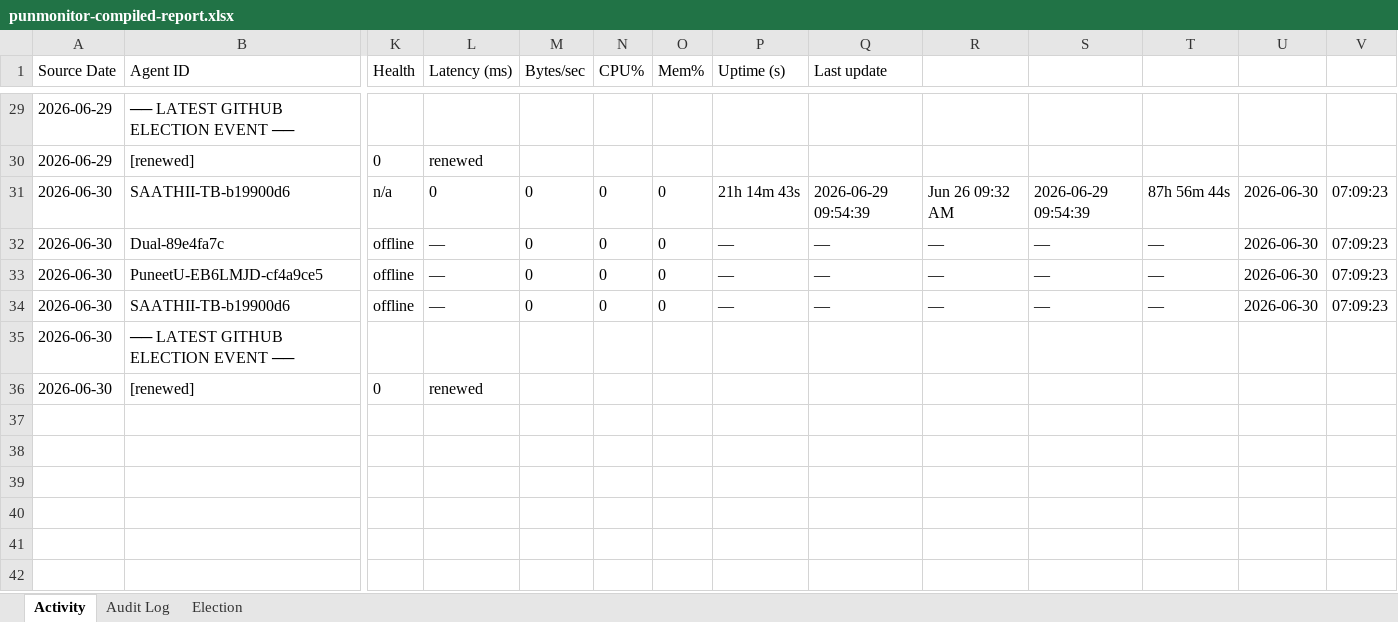
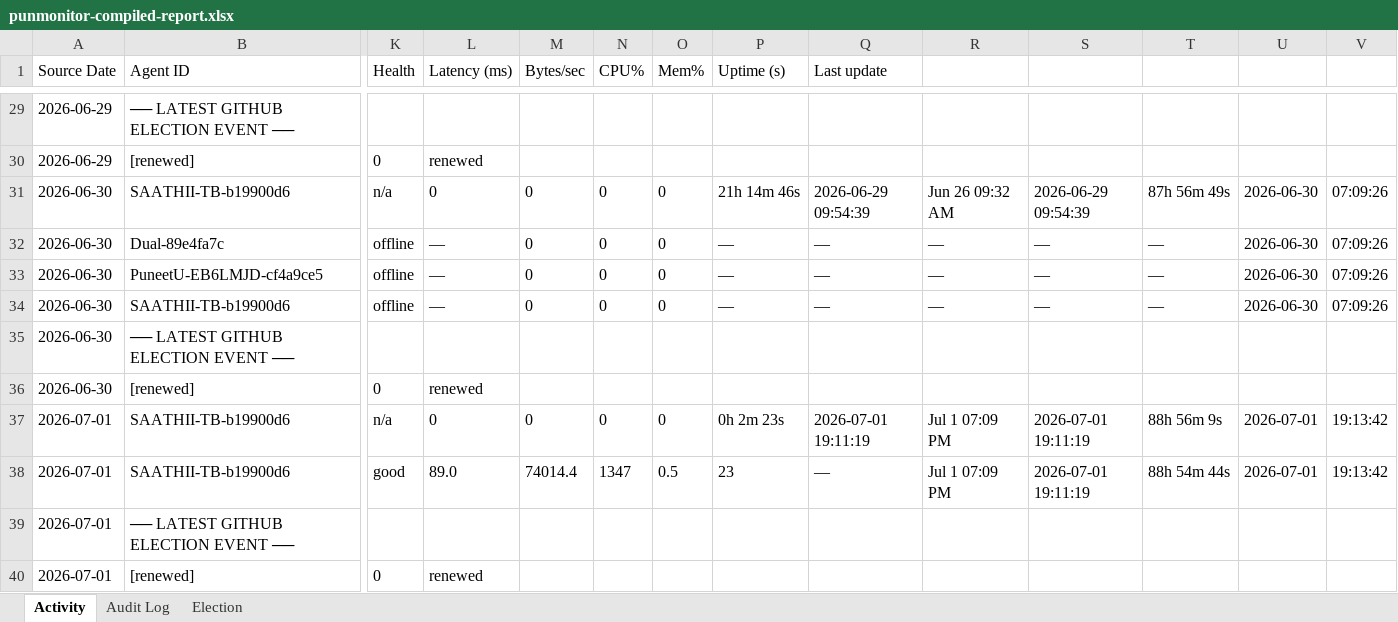
Before and after one commit to puniteswra-spec/PU, an Excel workbook: punmonitor-compiled-report.xlsx, sheet Activity, drawn as a sheet; only a part is shown, gaps mark what is left out; values as stored, in another font and other column widths than the file's, no borders; rows hold the shown columns only; the diff names each change by its address in the sheet, - before the commit and + after, or states it on an @@ line.

Commit message:
compiled report 2026-07-01: 53 election events, 3 audit entries

```diff
--- a/punmonitor-compiled-report.xlsx (sheet Activity)
+++ b/punmonitor-compiled-report.xlsx (sheet Activity)
-P31 (Uptime (s)): 21h 14m 43s
+P31 (Uptime (s)): 21h 14m 46s
-T31: 87h 56m 44s
+T31: 87h 56m 49s
-V31:V34: 07:09:23
+V31:V34: 07:09:26
+row 37: 2026-07-01 | SAATHII-TB-b19900d6 | n/a | 0 | 0 | 0 | 0 | 0h 2m 23s | 2026-07-01 19:11:19 | Jul 1 07:09 PM | 2026-07-01 19:11:19 | 88h 56m 9s | 2026-07-01 | 19:13:42
+row 38: 2026-07-01 | SAATHII-TB-b19900d6 | good | 89.0 | 74014.4 | 1347 | 0.5 | 23 | — | Jul 1 07:09 PM | 2026-07-01 19:11:19 | 88h 54m 44s | 2026-07-01 | 19:13:42
+row 39: 2026-07-01 | ── LATEST GITHUB ELECTION EVENT ──
+row 40: 2026-07-01 | [renewed] | 0 | renewed
```
Also changed, not shown: sheet Election, sheet Audit Log.
